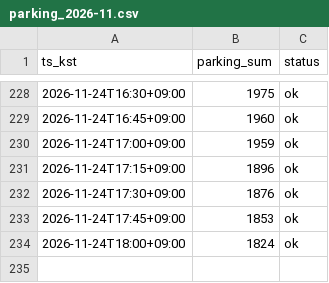
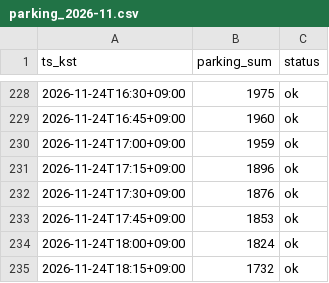
Before and after one commit to sternjeong/olpark-multtae, a CSV file: live/parking_2026-11.csv, drawn as a sheet; only a part is shown, gaps mark what is left out.

```diff
--- a/live/parking_2026-11.csv
+++ b/live/parking_2026-11.csv
@@ -234 +234,2 @@ ts_kst,parking_sum,status
 2026-11-24T18:00+09:00,1824,ok
+2026-11-24T18:15+09:00,1732,ok
```
